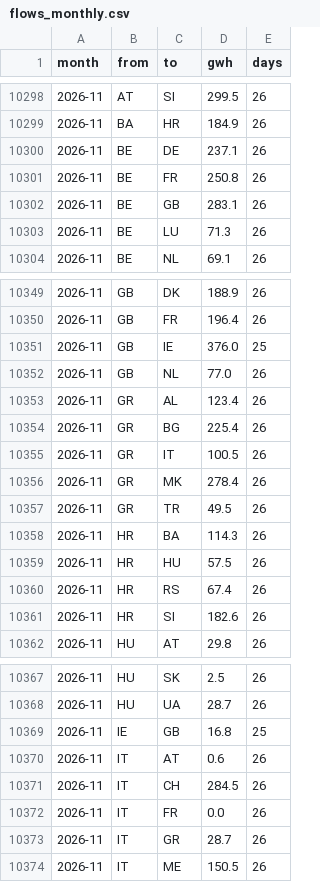
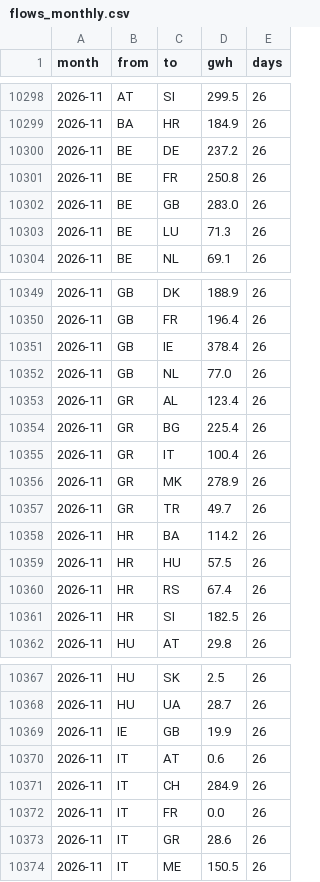
Before and after one commit to andrealcolombo/energy-dashboard, a CSV file: data/dashboard/flows_monthly.csv, drawn as a sheet; only a part is shown, gaps mark what is left out; the diff covers the shown part only.

```diff
--- a/data/dashboard/flows_monthly.csv
+++ b/data/dashboard/flows_monthly.csv
@@ -10299,5 +10299,5 @@ month,from,to,gwh,days
 2026-11,BA,HR,184.9,26
-2026-11,BE,DE,237.1,26
+2026-11,BE,DE,237.2,26
 2026-11,BE,FR,250.8,26
-2026-11,BE,GB,283.1,26
+2026-11,BE,GB,283.0,26
 2026-11,BE,LU,71.3,26
@@ -10350,3 +10350,3 @@ month,from,to,gwh,days
 2026-11,GB,FR,196.4,26
-2026-11,GB,IE,376.0,25
+2026-11,GB,IE,378.4,26
 2026-11,GB,NL,77.0,26
@@ -10354,9 +10354,9 @@ month,from,to,gwh,days
 2026-11,GR,BG,225.4,26
-2026-11,GR,IT,100.5,26
-2026-11,GR,MK,278.4,26
-2026-11,GR,TR,49.5,26
-2026-11,HR,BA,114.3,26
+2026-11,GR,IT,100.4,26
+2026-11,GR,MK,278.9,26
+2026-11,GR,TR,49.7,26
+2026-11,HR,BA,114.2,26
 2026-11,HR,HU,57.5,26
 2026-11,HR,RS,67.4,26
-2026-11,HR,SI,182.6,26
+2026-11,HR,SI,182.5,26
 2026-11,HU,AT,29.8,26
@@ -10368,7 +10368,7 @@ month,from,to,gwh,days
 2026-11,HU,UA,28.7,26
-2026-11,IE,GB,16.8,25
+2026-11,IE,GB,19.9,26
 2026-11,IT,AT,0.6,26
-2026-11,IT,CH,284.5,26
+2026-11,IT,CH,284.9,26
 2026-11,IT,FR,0.0,26
-2026-11,IT,GR,28.7,26
+2026-11,IT,GR,28.6,26
 2026-11,IT,ME,150.5,26
```
Also changed, not shown: 5 edited cells elsewhere in this file, data/dashboard/flows_hours_recent.csv, data/dashboard/prices_daily.csv, 2 other files.
